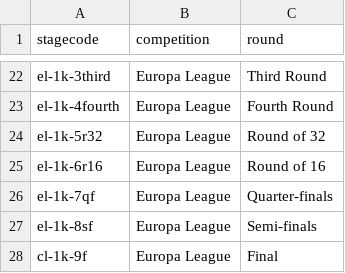
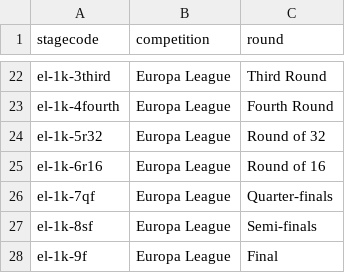
Before and after one commit to ryanvmenezes/champions-league-winprob, a CSV file: data-get/fbref/stage-code-crosswalk.csv, drawn as a sheet; only a part is shown, gaps mark what is left out.

```diff
--- a/data-get/fbref/stage-code-crosswalk.csv
+++ b/data-get/fbref/stage-code-crosswalk.csv
@@ -27,2 +27,2 @@ el-1k-7qf,Europa League,Quarter-finals
 el-1k-8sf,Europa League,Semi-finals
-cl-1k-9f,Europa League,Final
+el-1k-9f,Europa League,Final
```
Also changed, not shown: data-get/fbref/processed/season-urls.csv, 9 other files.
